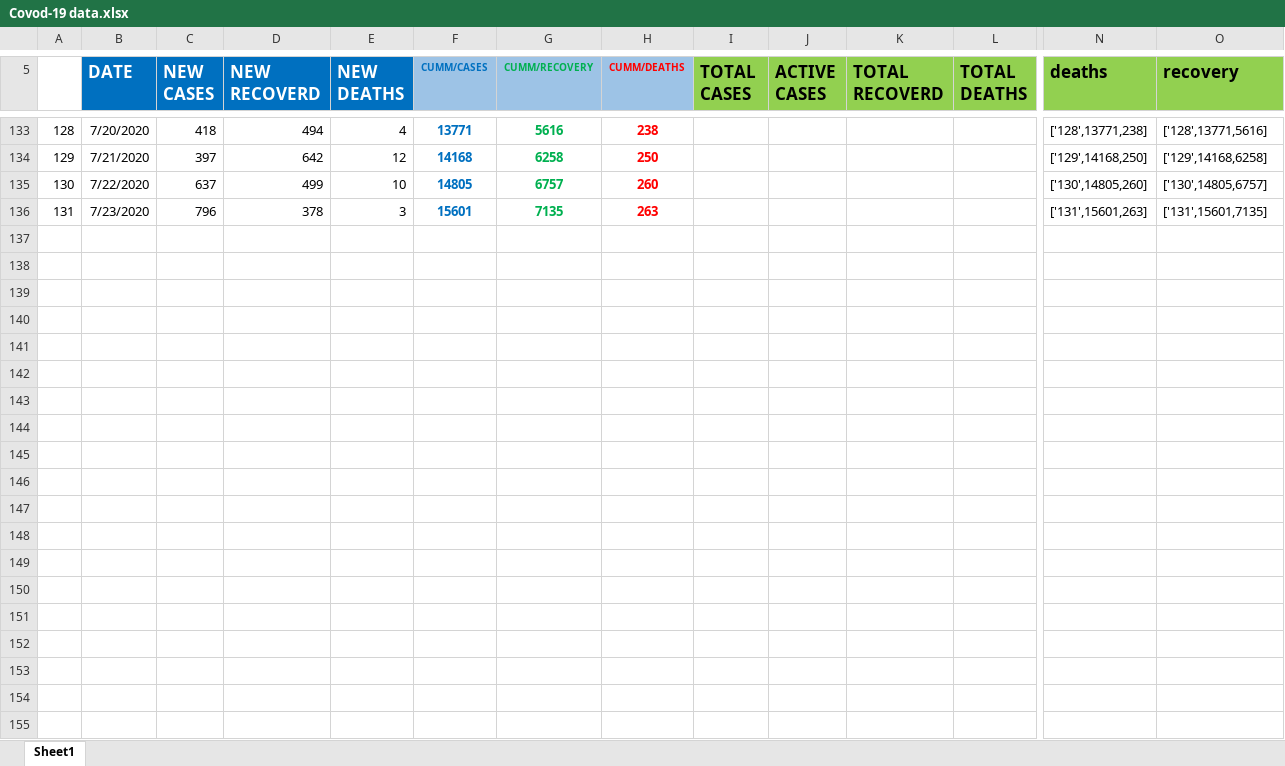
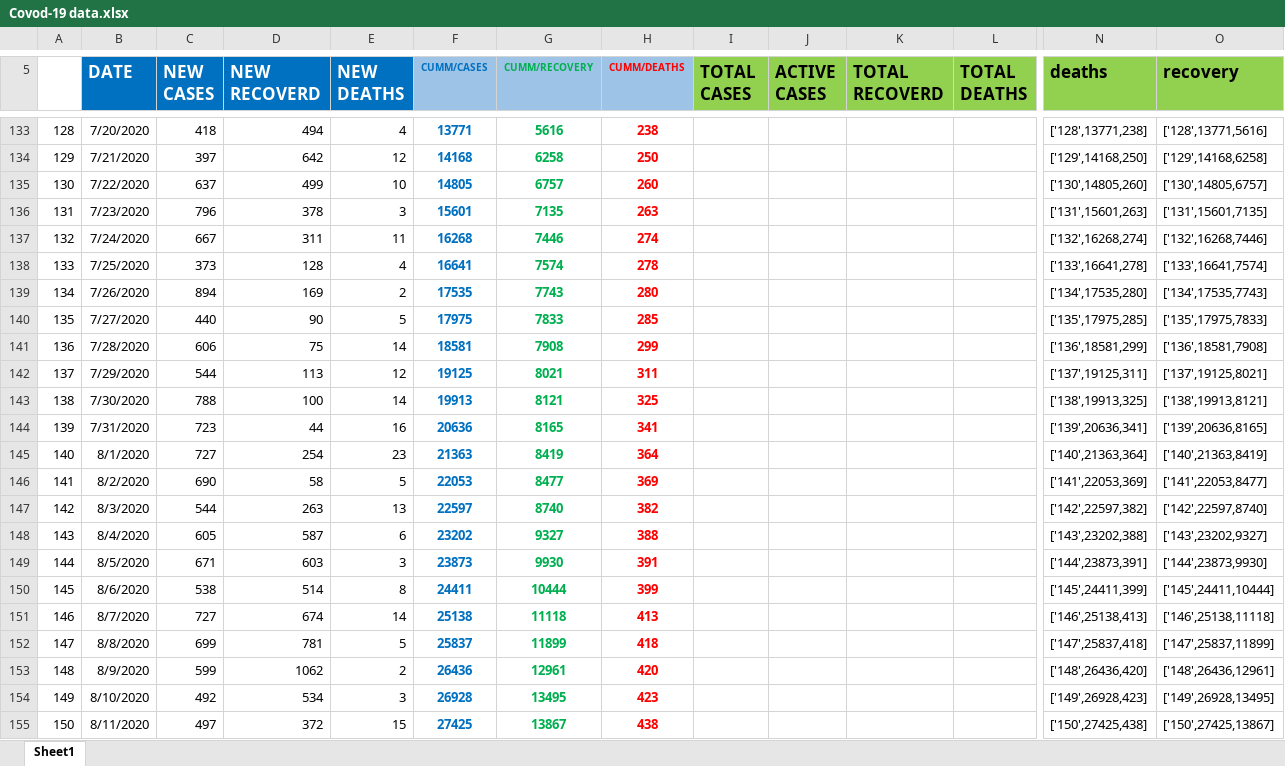
Before and after one commit to danielkirwa/COVID-19KENYA, an Excel workbook: Recordsfiles/Covod-19 data.xlsx, sheet Sheet1, drawn as a sheet; only a part is shown, gaps mark what is left out; values as stored, in another font and other column widths than the file's, no borders; charts and pictures not drawn; rows hold the shown columns only; the diff covers the shown part only; the diff names each change by its address in the sheet, - before the commit and + after, or states it on an @@ line.

```diff
--- a/Recordsfiles/Covod-19 data.xlsx (sheet Sheet1)
+++ b/Recordsfiles/Covod-19 data.xlsx (sheet Sheet1)
+row 137: 132 | 7/24/2020 | 667 | 311 | 11 | 16268 | 7446 | 274 |  |  |  |  | ['132',16268,274] | ['132',16268,7446]
+row 138: 133 | 7/25/2020 | 373 | 128 | 4 | 16641 | 7574 | 278 |  |  |  |  | ['133',16641,278] | ['133',16641,7574]
+row 139: 134 | 7/26/2020 | 894 | 169 | 2 | 17535 | 7743 | 280 |  |  |  |  | ['134',17535,280] | ['134',17535,7743]
+row 140: 135 | 7/27/2020 | 440 | 90 | 5 | 17975 | 7833 | 285 |  |  |  |  | ['135',17975,285] | ['135',17975,7833]
+row 141: 136 | 7/28/2020 | 606 | 75 | 14 | 18581 | 7908 | 299 |  |  |  |  | ['136',18581,299] | ['136',18581,7908]
+row 142: 137 | 7/29/2020 | 544 | 113 | 12 | 19125 | 8021 | 311 |  |  |  |  | ['137',19125,311] | ['137',19125,8021]
+row 143: 138 | 7/30/2020 | 788 | 100 | 14 | 19913 | 8121 | 325 |  |  |  |  | ['138',19913,325] | ['138',19913,8121]
+row 144: 139 | 7/31/2020 | 723 | 44 | 16 | 20636 | 8165 | 341 |  |  |  |  | ['139',20636,341] | ['139',20636,8165]
+row 145: 140 | 8/1/2020 | 727 | 254 | 23 | 21363 | 8419 | 364 |  |  |  |  | ['140',21363,364] | ['140',21363,8419]
+row 146: 141 | 8/2/2020 | 690 | 58 | 5 | 22053 | 8477 | 369 |  |  |  |  | ['141',22053,369] | ['141',22053,8477]
+row 147: 142 | 8/3/2020 | 544 | 263 | 13 | 22597 | 8740 | 382 |  |  |  |  | ['142',22597,382] | ['142',22597,8740]
+row 148: 143 | 8/4/2020 | 605 | 587 | 6 | 23202 | 9327 | 388 |  |  |  |  | ['143',23202,388] | ['143',23202,9327]
+row 149: 144 | 8/5/2020 | 671 | 603 | 3 | 23873 | 9930 | 391 |  |  |  |  | ['144',23873,391] | ['144',23873,9930]
+row 150: 145 | 8/6/2020 | 538 | 514 | 8 | 24411 | 10444 | 399 |  |  |  |  | ['145',24411,399] | ['145',24411,10444]
+row 151: 146 | 8/7/2020 | 727 | 674 | 14 | 25138 | 11118 | 413 |  |  |  |  | ['146',25138,413] | ['146',25138,11118]
+row 152: 147 | 8/8/2020 | 699 | 781 | 5 | 25837 | 11899 | 418 |  |  |  |  | ['147',25837,418] | ['147',25837,11899]
+row 153: 148 | 8/9/2020 | 599 | 1062 | 2 | 26436 | 12961 | 420 |  |  |  |  | ['148',26436,420] | ['148',26436,12961]
+row 154: 149 | 8/10/2020 | 492 | 534 | 3 | 26928 | 13495 | 423 |  |  |  |  | ['149',26928,423] | ['149',26928,13495]
+row 155: 150 | 8/11/2020 | 497 | 372 | 15 | 27425 | 13867 | 438 |  |  |  |  | ['150',27425,438] | ['150',27425,13867]
```
Also changed, not shown: 14 added rows and 6 edited cells elsewhere in this sheet, formulas that keep their value, charts or pictures, 4 other files.
